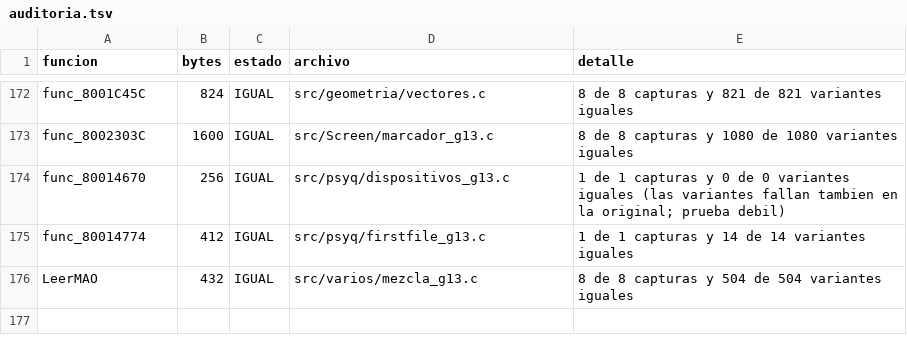
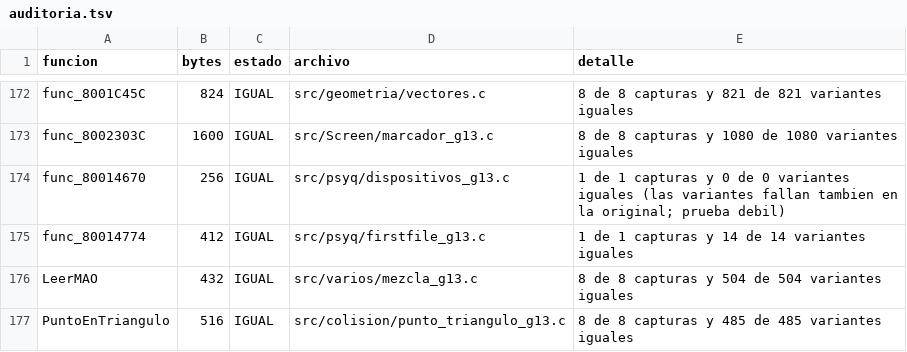
Before and after one commit to Tunuba/SABRINA, a TSV file: notas/fases/auditoria.tsv, drawn as a sheet; only a part is shown, gaps mark what is left out; the diff names each change by its address in the sheet, - before the commit and + after, or states it on an @@ line.

```diff
--- a/notas/fases/auditoria.tsv
+++ b/notas/fases/auditoria.tsv
+row 177: PuntoEnTriangulo | 516 | IGUAL | src/colision/punto_triangulo_g13.c | 8 de 8 capturas y 485 de 485 variantes iguales
```
Also changed, not shown: 1 other file.
